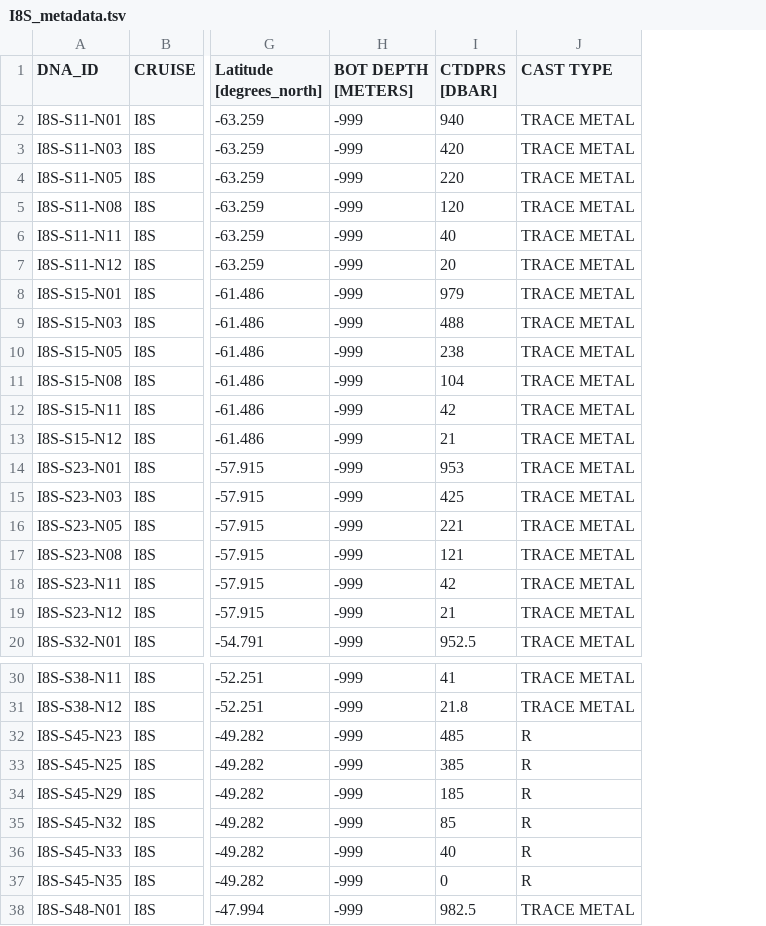
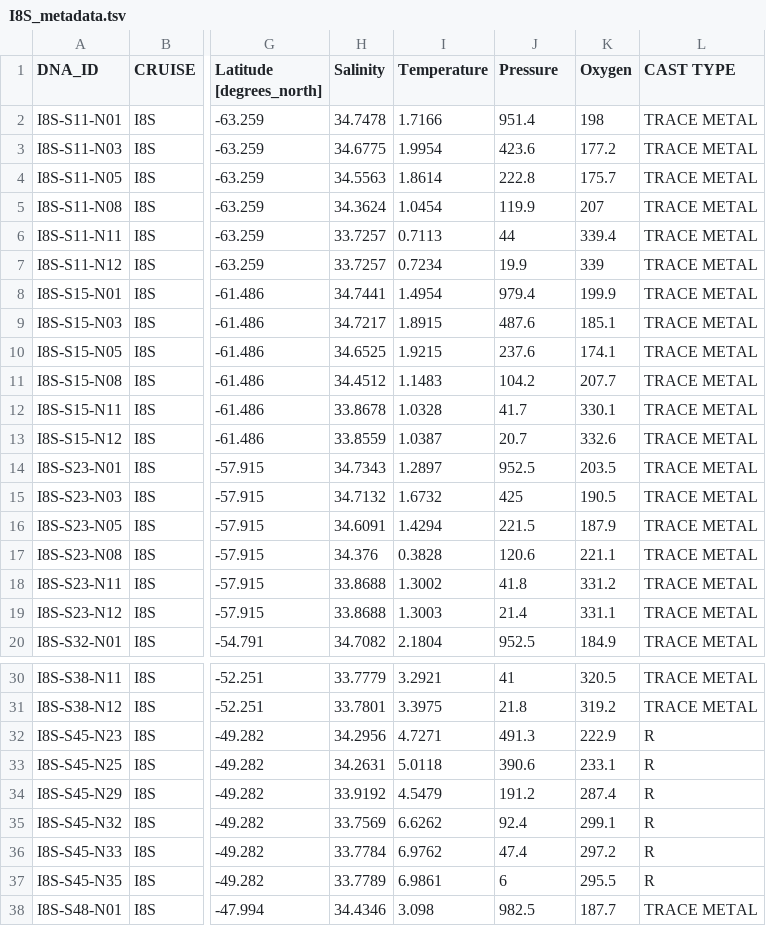
Before and after one commit to jcmcnch/I8N-I9S_water_column_characterization, a TSV file: input/I8S_metadata.tsv, drawn as a sheet; only a part is shown, gaps mark what is left out; removed rows and columns are numbered as before the commit, all else as after; the diff covers the shown part only; the diff names each change by its address in the sheet, - before the commit and + after, or states it on an @@ line.

```diff
--- a/input/I8S_metadata.tsv
+++ b/input/I8S_metadata.tsv
-column H (BOT DEPTH [METERS]), rows 2-20: all -999; rows 30-38: all -999
+column H (Salinity), rows 2-20: 34.7478 | 34.6775 | 34.5563 | 34.3624 | 33.7257 | 33.7257 | 34.7441 | 34.7217 | 34.6525 | 34.4512 | 33.8678 | 33.8559 | 34.7343 | 34.7132 | 34.6091 | 34.376 | 33.8688 | 33.8688 | 34.7082; rows 30-38: 33.7779 | 33.7801 | 34.2956 | 34.2631 | 33.9192 | 33.7569 | 33.7784 | 33.7789 | 34.4346
+column I (Temperature), rows 2-20: 1.7166 | 1.9954 | 1.8614 | 1.0454 | 0.7113 | 0.7234 | 1.4954 | 1.8915 | 1.9215 | 1.1483 | 1.0328 | 1.0387 | 1.2897 | 1.6732 | 1.4294 | 0.3828 | 1.3002 | 1.3003 | 2.1804; rows 30-38: 3.2921 | 3.3975 | 4.7271 | 5.0118 | 4.5479 | 6.6262 | 6.9762 | 6.9861 | 3.098
+column K (Oxygen), rows 2-20: 198 | 177.2 | 175.7 | 207 | 339.4 | 339 | 199.9 | 185.1 | 174.1 | 207.7 | 330.1 | 332.6 | 203.5 | 190.5 | 187.9 | 221.1 | 331.2 | 331.1 | 184.9; rows 30-38: 320.5 | 319.2 | 222.9 | 233.1 | 287.4 | 299.1 | 297.2 | 295.5 | 187.7
-J1: CTDPRS [DBAR]
+J1: Pressure
-J2 (Pressure): 940
+J2 (Pressure): 951.4
-J3 (Pressure): 420
+J3 (Pressure): 423.6
-J4 (Pressure): 220
+J4 (Pressure): 222.8
-J5 (Pressure): 120
+J5 (Pressure): 119.9
-J6 (Pressure): 40
+J6 (Pressure): 44
-J7 (Pressure): 20
+J7 (Pressure): 19.9
-J8 (Pressure): 979
+J8 (Pressure): 979.4
-J9 (Pressure): 488
+J9 (Pressure): 487.6
-J10 (Pressure): 238
+J10 (Pressure): 237.6
-J11 (Pressure): 104
+J11 (Pressure): 104.2
-J12 (Pressure): 42
+J12 (Pressure): 41.7
-J13 (Pressure): 21
+J13 (Pressure): 20.7
-J14 (Pressure): 953
+J14 (Pressure): 952.5
-J16 (Pressure): 221
+J16 (Pressure): 221.5
-J17 (Pressure): 121
+J17 (Pressure): 120.6
-J18 (Pressure): 42
+J18 (Pressure): 41.8
-J19 (Pressure): 21
+J19 (Pressure): 21.4
-J32 (Pressure): 485
+J32 (Pressure): 491.3
-J33 (Pressure): 385
+J33 (Pressure): 390.6
-J34 (Pressure): 185
+J34 (Pressure): 191.2
-J35 (Pressure): 85
+J35 (Pressure): 92.4
-J36 (Pressure): 40
+J36 (Pressure): 47.4
-J37 (Pressure): 0
+J37 (Pressure): 6
```
Also changed, not shown: 14 edited cells elsewhere in this file, input/I9N_metadata.tsv, 49 other files.
